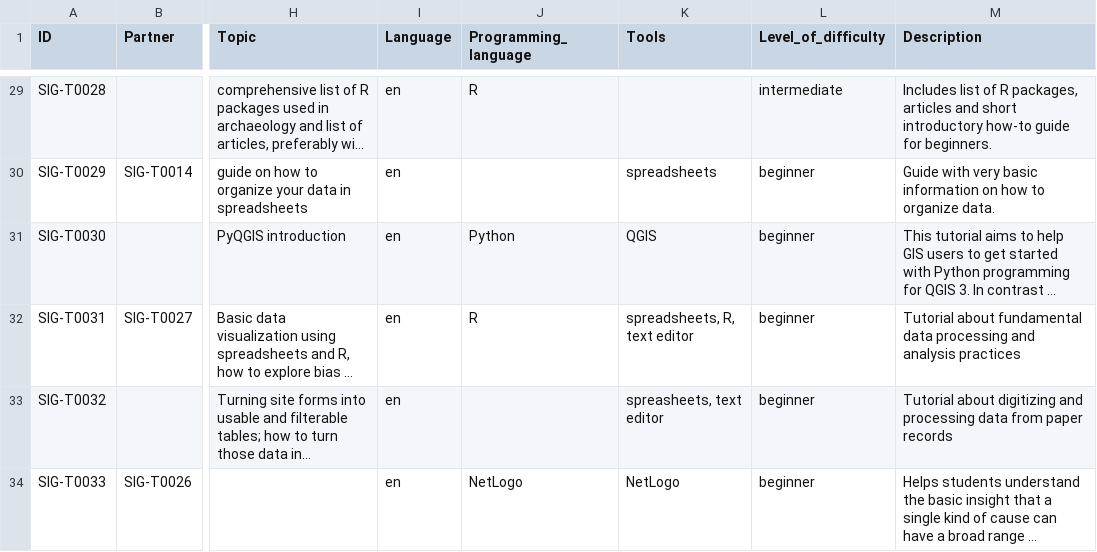
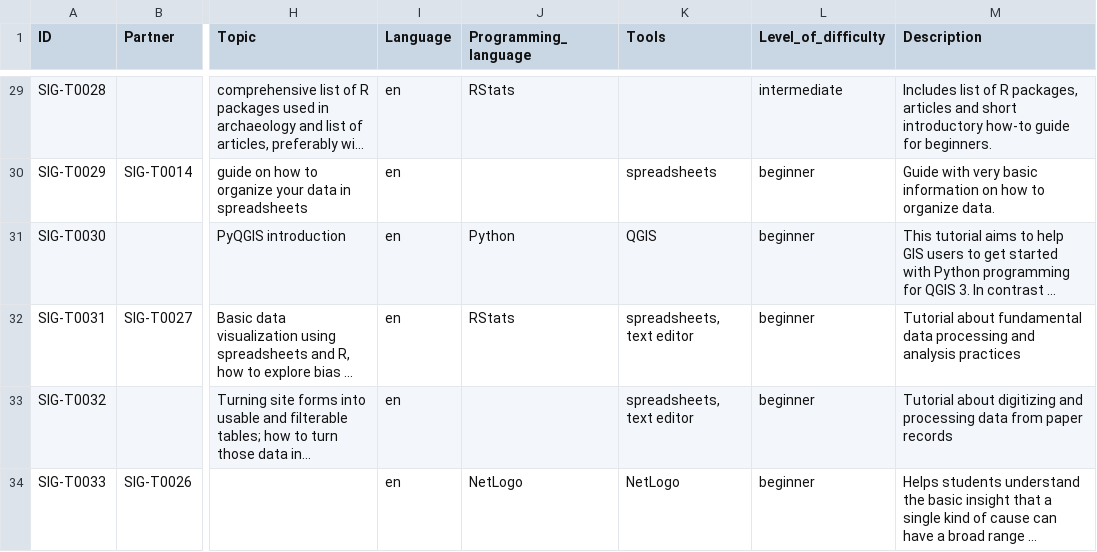
Before and after one commit to sslarch/MapofComputationalArchaeology, a TSV file: data/teachingmaterial.tsv, drawn as a sheet; only a part is shown, gaps mark what is left out; long unchanged cells end in …; the diff covers the shown part only; the diff names each change by its address in the sheet, - before the commit and + after, or states it on an @@ line.

Commit message:
r -> rstats in data

```diff
--- a/data/teachingmaterial.tsv
+++ b/data/teachingmaterial.tsv
-J29 (Programming_language): R
+J29 (Programming_language): RStats
-J32 (Programming_language): R
+J32 (Programming_language): RStats
-K32 (Tools): spreadsheets, R, text editor
+K32 (Tools): spreadsheets, text editor
-K33 (Tools): spreasheets, text editor
+K33 (Tools): spreadsheets, text editor
```
Also changed, not shown: 20 edited cells elsewhere in this file.
